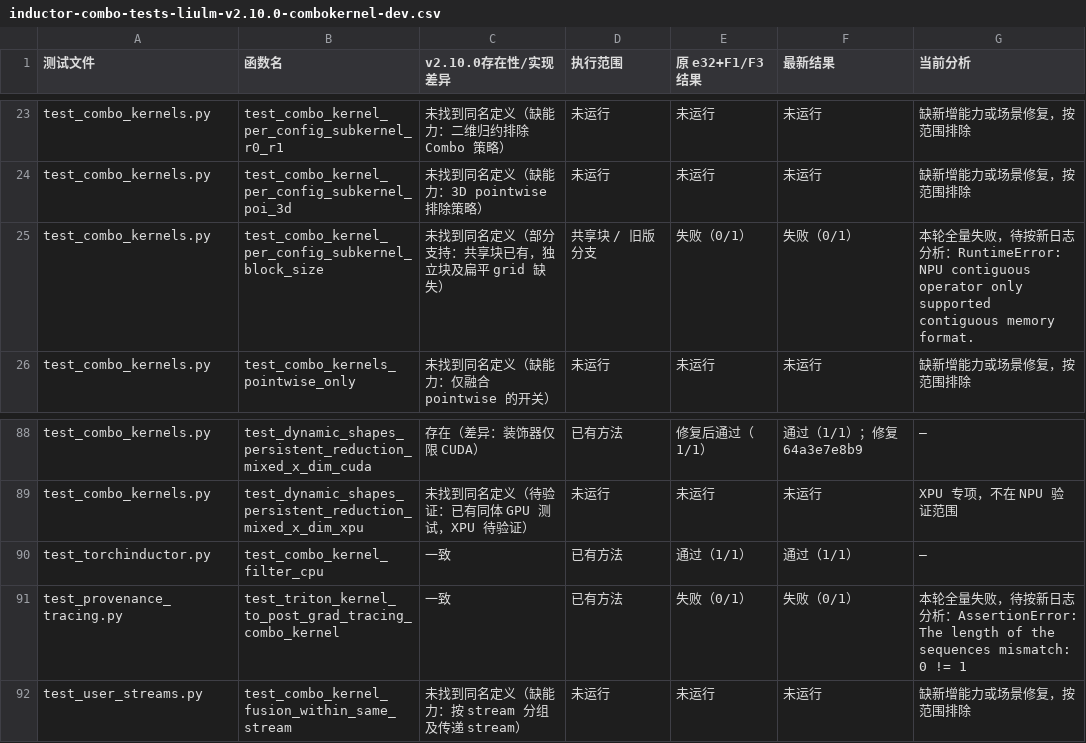
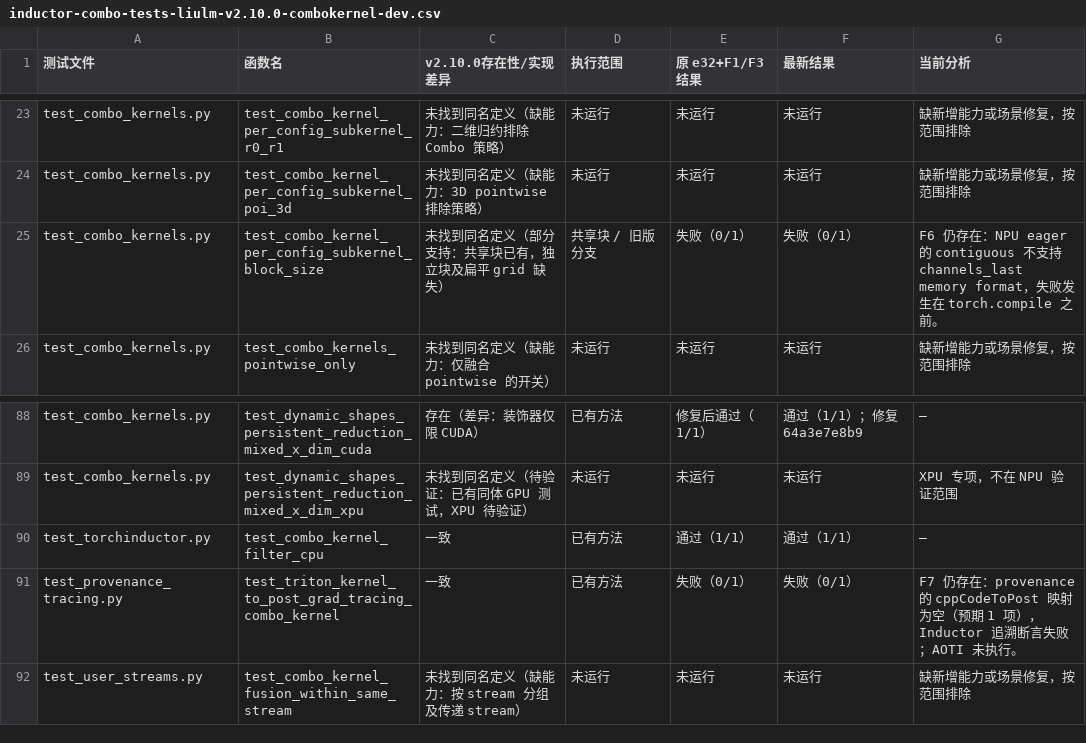
Before and after one commit to limbochao/torch-learn, a CSV file: docs/notes/compiler/codegen/inductor-combo-tests-liulm-v2.10.0-combokernel-dev.csv, drawn as a sheet; only a part is shown, gaps mark what is left out.

Commit message:
docs: confirm full Combo results and remaining F6 F7 failures

```diff
--- a/docs/notes/compiler/codegen/inductor-combo-tests-liulm-v2.10.0-combokernel-dev.csv
+++ b/docs/notes/compiler/codegen/inductor-combo-tests-liulm-v2.10.0-combokernel-dev.csv
@@ -24,3 +24,3 @@ test_combo_kernels.py,test_combo_kernel_per_config_subkernel_r0_r1,未找到同
 test_combo_kernels.py,test_combo_kernel_per_config_subkernel_poi_3d,未找到同名定义（缺能力：3D pointwise 排除策略）,未运行,未运行,未运行,缺新增能力或场景修复，按范围排除
-test_combo_kernels.py,test_combo_kernel_per_config_subkernel_block_size,未找到同名定义（部分支持：共享块已有，独立块及扁平 grid 缺失）,共享块 / 旧版分支,失败（0/1）,失败（0/1）,本轮全量失败，待按新日志分析：RuntimeError: NPU contiguous operator only supported contiguous memory format.
+test_combo_kernels.py,test_combo_kernel_per_config_subkernel_block_size,未找到同名定义（部分支持：共享块已有，独立块及扁平 grid 缺失）,共享块 / 旧版分支,失败（0/1）,失败（0/1）,F6 仍存在：NPU eager 的 contiguous 不支持 channels_last memory format，失败发生在 torch.compile 之前。
 test_combo_kernels.py,test_combo_kernels_pointwise_only,未找到同名定义（缺能力：仅融合 pointwise 的开关）,未运行,未运行,未运行,缺新增能力或场景修复，按范围排除
@@ -90,3 +90,3 @@ test_combo_kernels.py,test_dynamic_shapes_persistent_reduction_mixed_x_dim_xpu,
 test_torchinductor.py,test_combo_kernel_filter_cpu,一致,已有方法,通过（1/1）,通过（1/1）,—
-test_provenance_tracing.py,test_triton_kernel_to_post_grad_tracing_combo_kernel,一致,已有方法,失败（0/1）,失败（0/1）,本轮全量失败，待按新日志分析：AssertionError: The length of the sequences mismatch: 0 != 1
+test_provenance_tracing.py,test_triton_kernel_to_post_grad_tracing_combo_kernel,一致,已有方法,失败（0/1）,失败（0/1）,F7 仍存在：provenance 的 cppCodeToPost 映射为空（预期 1 项），Inductor 追溯断言失败；AOTI 未执行。
 test_user_streams.py,test_combo_kernel_fusion_within_same_stream,未找到同名定义（缺能力：按 stream 分组及传递 stream）,未运行,未运行,未运行,缺新增能力或场景修复，按范围排除
```
Also changed, not shown: 3 other files.
